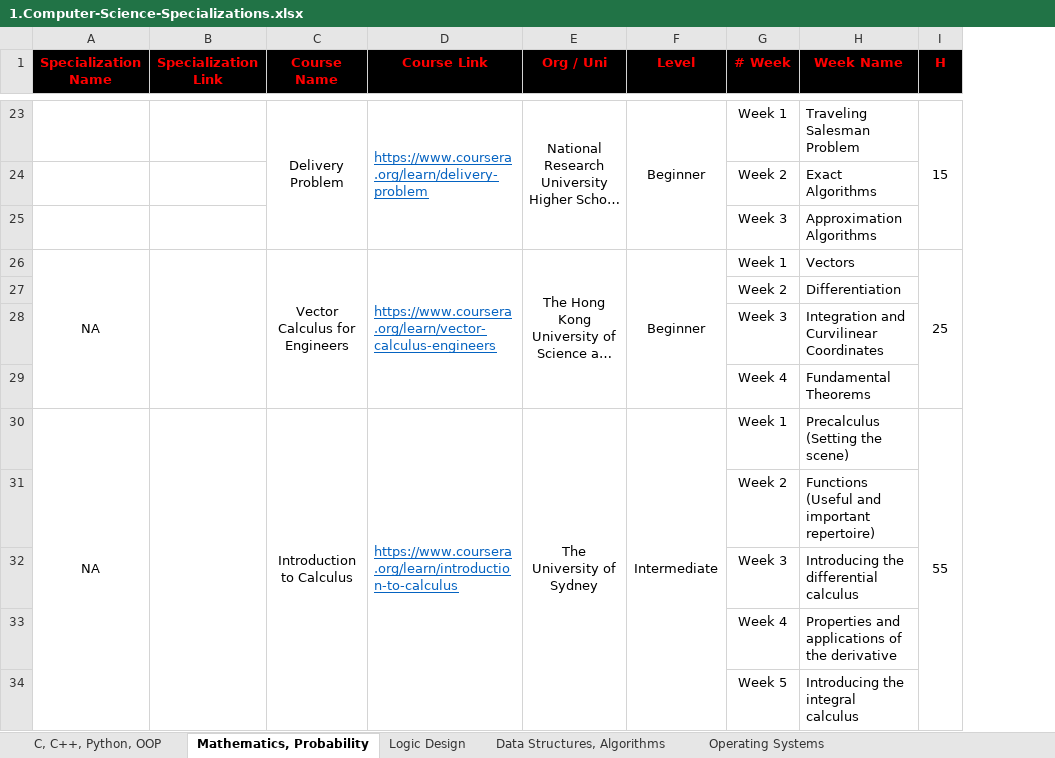
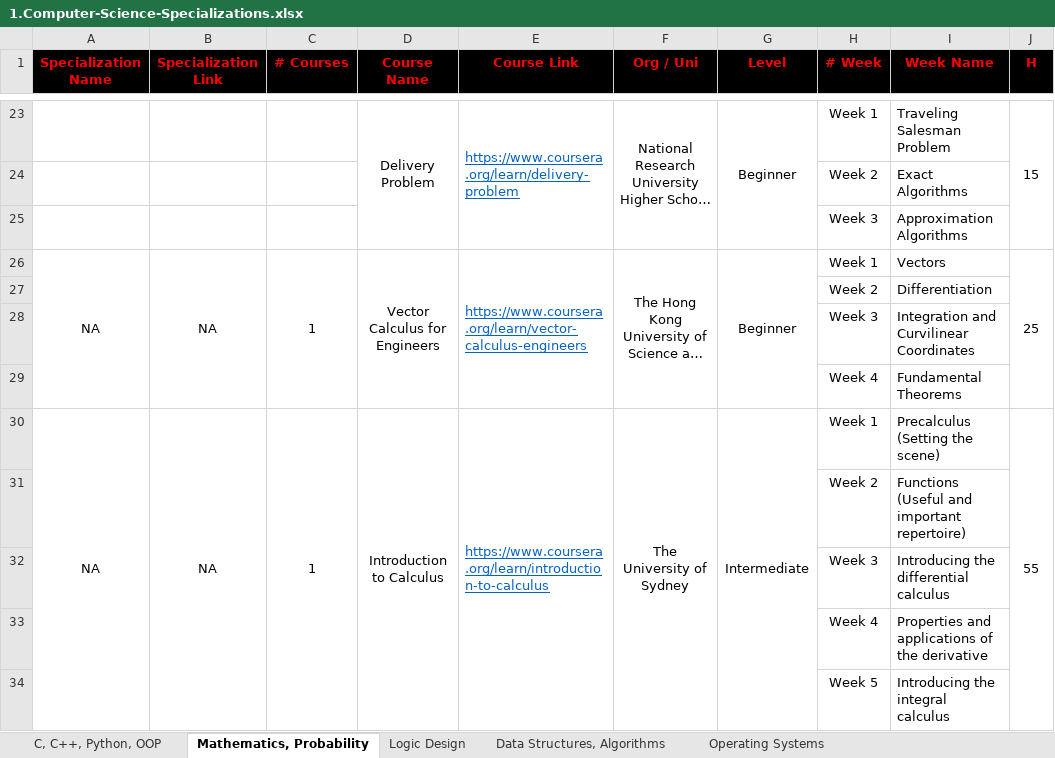
Before and after one commit to cs-MohamedAyman/eLearning-Platforms, an Excel workbook: 1.Computer-Science-Specializations/1.Computer-Science-Specializations.xlsx, sheet Mathematics, Probability, drawn as a sheet; only a part is shown, gaps mark what is left out; long unchanged cells end in …; values as stored, in another font and other column widths than the file's, no borders; the diff covers the shown part only; the diff names each change by its address in the sheet, - before the commit and + after, or states it on an @@ line.

```diff
--- a/1.Computer-Science-Specializations/1.Computer-Science-Specializations.xlsx (sheet Mathematics, Probability)
+++ b/1.Computer-Science-Specializations/1.Computer-Science-Specializations.xlsx (sheet Mathematics, Probability)
+column C (# Courses), rows 26-30: 1 |  |  |  | 1
-B26 (Specialization Link): (empty)
+B26 (Specialization Link): NA
-B30 (Specialization Link): (empty)
+B30 (Specialization Link): NA
```
Also changed, not shown: 5 added rows and 20 edited cells elsewhere in this sheet.
